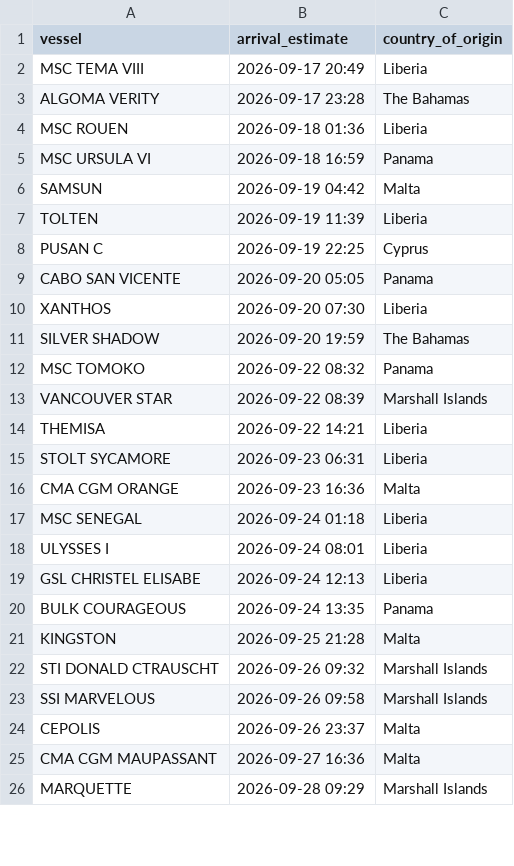
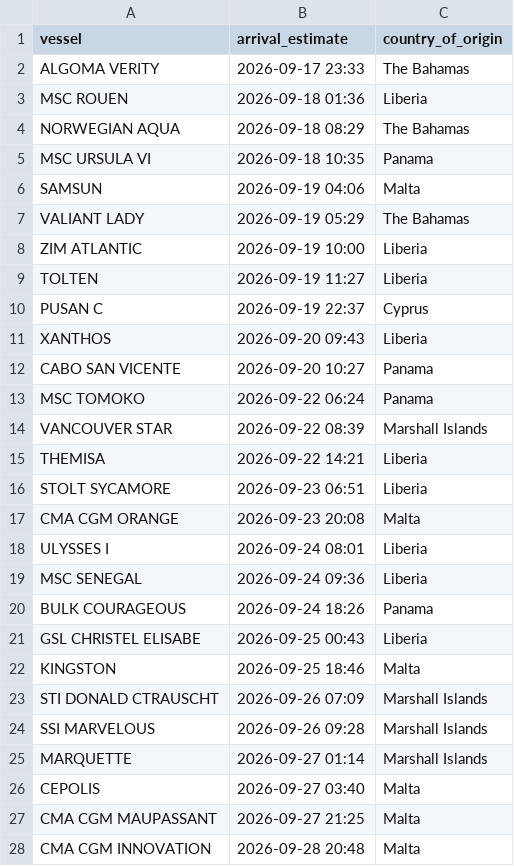
Before and after one commit to natalierjonas/FOCs-in-NYC, a CSV file: filtered_ships.csv, drawn as a sheet; only a part is shown; the diff covers the shown part only.

```diff
--- a/filtered_ships.csv
+++ b/filtered_ships.csv
@@ -1,26 +1,28 @@
 vessel,arrival_estimate,country_of_origin
-MSC TEMA VIII,2026-09-17 20:49,Liberia
-ALGOMA VERITY,2026-09-17 23:28,The Bahamas
+ALGOMA VERITY,2026-09-17 23:33,The Bahamas
 MSC ROUEN,2026-09-18 01:36,Liberia
-MSC URSULA VI,2026-09-18 16:59,Panama
-SAMSUN,2026-09-19 04:42,Malta
-TOLTEN,2026-09-19 11:39,Liberia
-PUSAN C,2026-09-19 22:25,Cyprus
-CABO SAN VICENTE,2026-09-20 05:05,Panama
-XANTHOS,2026-09-20 07:30,Liberia
-SILVER SHADOW,2026-09-20 19:59,The Bahamas
-MSC TOMOKO,2026-09-22 08:32,Panama
+NORWEGIAN AQUA,2026-09-18 08:29,The Bahamas
+MSC URSULA VI,2026-09-18 10:35,Panama
+SAMSUN,2026-09-19 04:06,Malta
+VALIANT LADY,2026-09-19 05:29,The Bahamas
+ZIM ATLANTIC,2026-09-19 10:00,Liberia
+TOLTEN,2026-09-19 11:27,Liberia
+PUSAN C,2026-09-19 22:37,Cyprus
+XANTHOS,2026-09-20 09:43,Liberia
+CABO SAN VICENTE,2026-09-20 10:27,Panama
+MSC TOMOKO,2026-09-22 06:24,Panama
 VANCOUVER STAR,2026-09-22 08:39,Marshall Islands
 THEMISA,2026-09-22 14:21,Liberia
-STOLT SYCAMORE,2026-09-23 06:31,Liberia
-CMA CGM ORANGE,2026-09-23 16:36,Malta
-MSC SENEGAL,2026-09-24 01:18,Liberia
+STOLT SYCAMORE,2026-09-23 06:51,Liberia
+CMA CGM ORANGE,2026-09-23 20:08,Malta
 ULYSSES I,2026-09-24 08:01,Liberia
-GSL CHRISTEL ELISABE,2026-09-24 12:13,Liberia
-BULK COURAGEOUS,2026-09-24 13:35,Panama
-KINGSTON,2026-09-25 21:28,Malta
-STI DONALD CTRAUSCHT,2026-09-26 09:32,Marshall Islands
-SSI MARVELOUS,2026-09-26 09:58,Marshall Islands
-CEPOLIS,2026-09-26 23:37,Malta
-CMA CGM MAUPASSANT,2026-09-27 16:36,Malta
-MARQUETTE,2026-09-28 09:29,Marshall Islands
+MSC SENEGAL,2026-09-24 09:36,Liberia
+BULK COURAGEOUS,2026-09-24 18:26,Panama
+GSL CHRISTEL ELISABE,2026-09-25 00:43,Liberia
+KINGSTON,2026-09-25 18:46,Malta
+STI DONALD CTRAUSCHT,2026-09-26 07:09,Marshall Islands
+SSI MARVELOUS,2026-09-26 09:28,Marshall Islands
+MARQUETTE,2026-09-27 01:14,Marshall Islands
+CEPOLIS,2026-09-27 03:40,Malta
+CMA CGM MAUPASSANT,2026-09-27 21:25,Malta
+CMA CGM INNOVATION,2026-09-28 20:48,Malta
```
Also changed, not shown: 1 added row and 1 edited cell elsewhere in this file, ships_estimates_fixed.csv.
